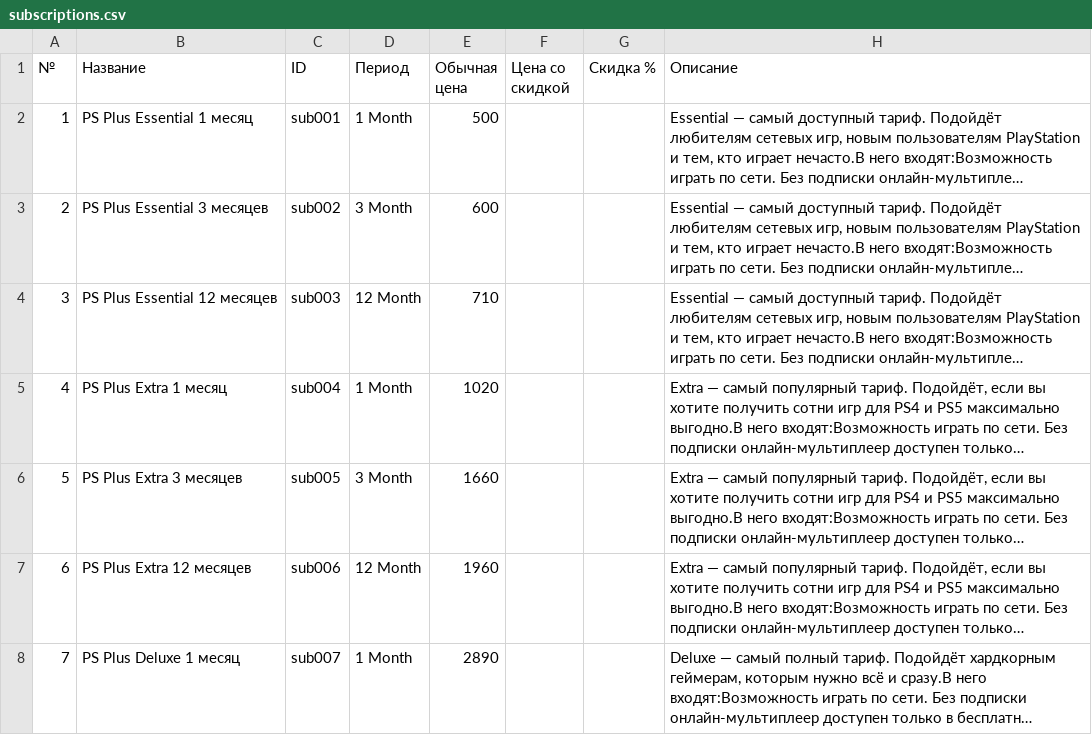
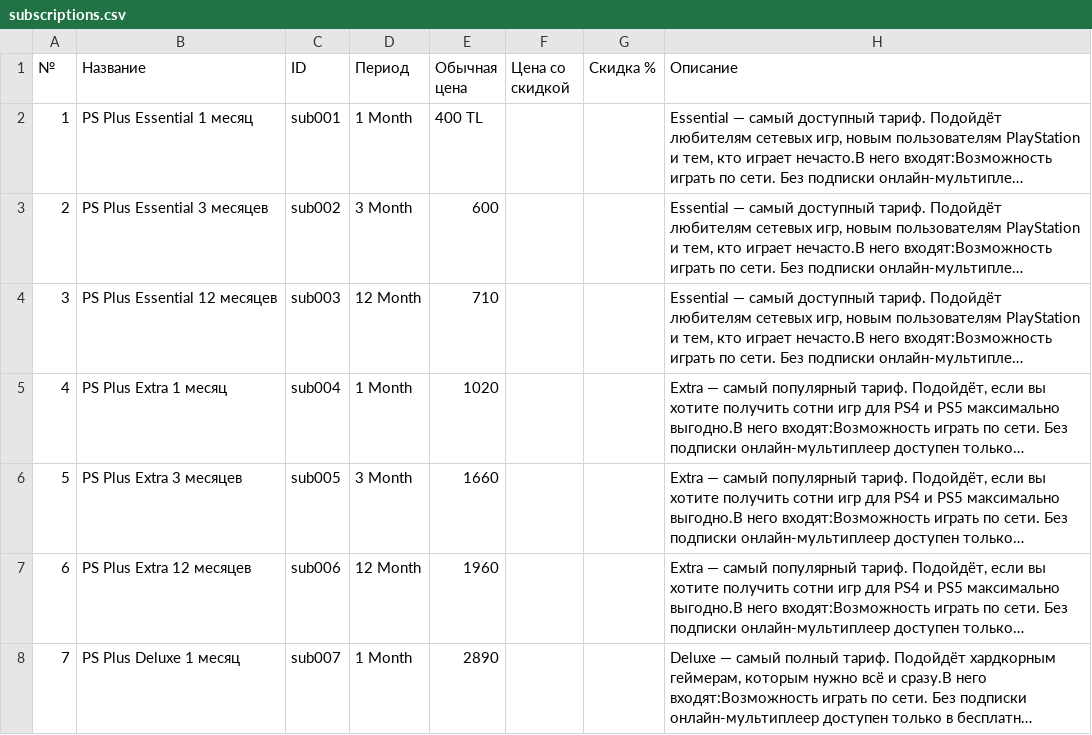
Before and after one commit to MaxiKoval/a11store, a CSV file: data_psstore/subscriptions/subscriptions.csv, drawn as a sheet; only a part is shown; long unchanged cells end in …; the diff names each change by its address in the sheet, - before the commit and + after, or states it on an @@ line.

Commit message:
Save subscriptions

```diff
--- a/data_psstore/subscriptions/subscriptions.csv
+++ b/data_psstore/subscriptions/subscriptions.csv
-E2 (Обычная цена): 500
+E2 (Обычная цена): 400 TL
```
